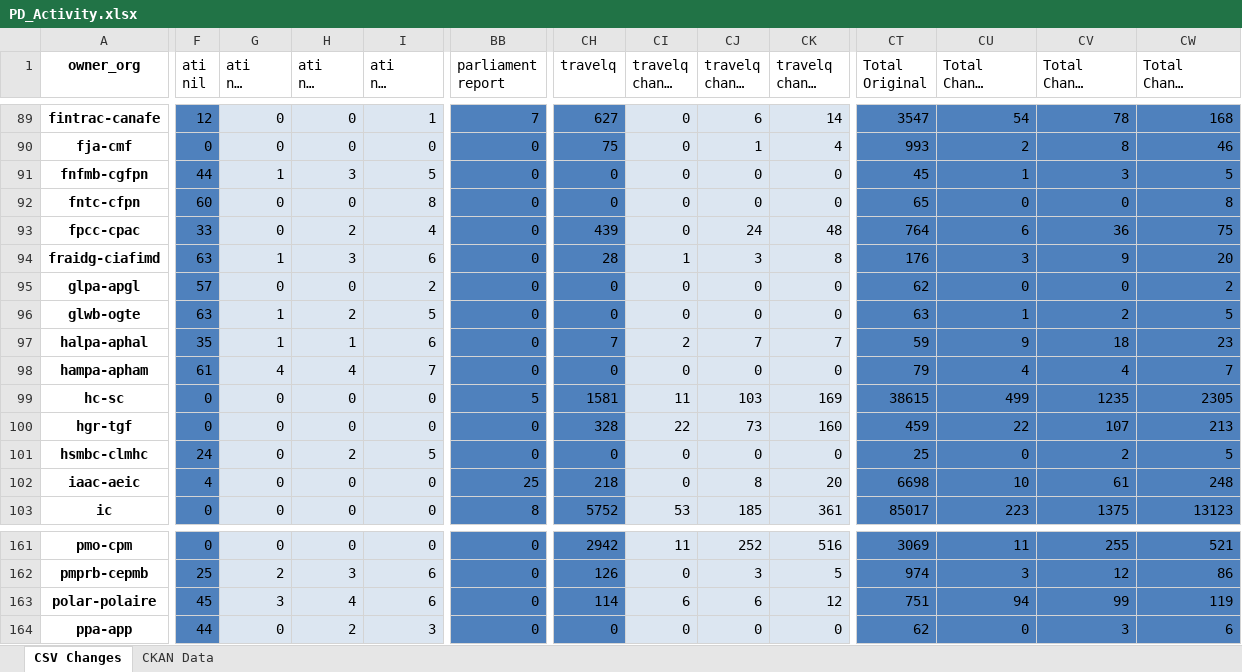
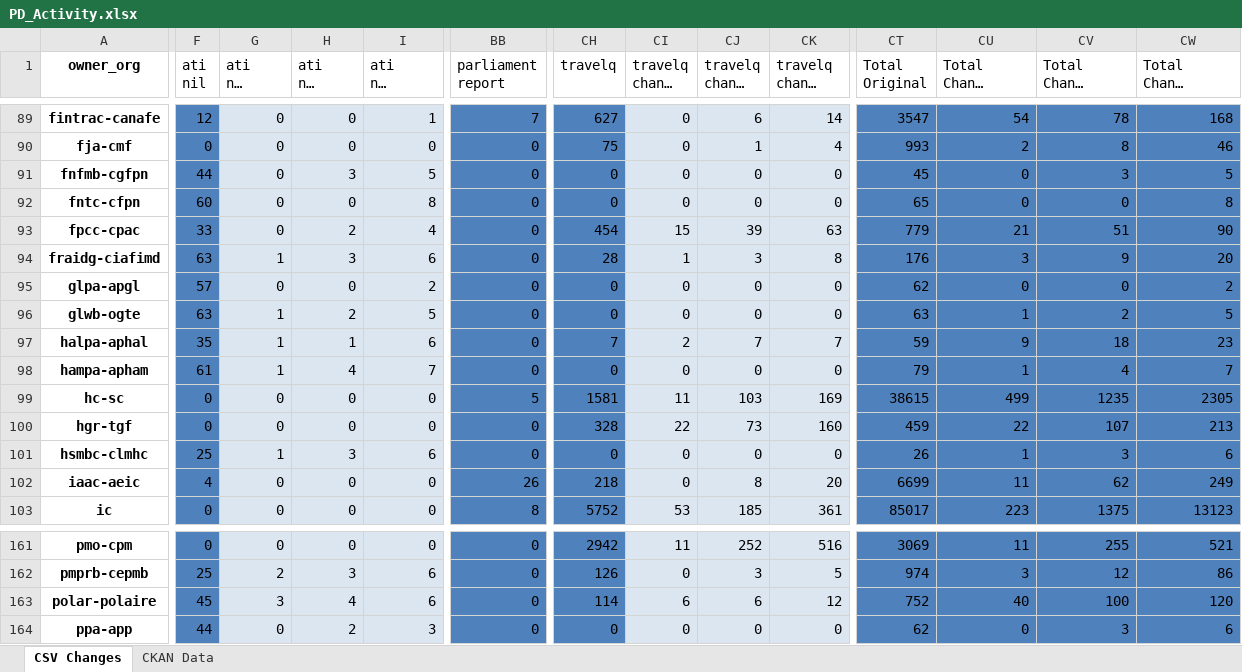
Before and after one commit to PatLittle/analytics-corporate-reporting, an Excel workbook: PD_CHANGES_RPT/PD_Activity.xlsx, sheet CSV Changes, drawn as a sheet; only a part is shown, gaps mark what is left out; long unchanged cells end in …; values as stored, in another font and other column widths than the file's, no borders; the diff covers the shown part only; the diff names each change by its address in the sheet, - before the commit and + after, or states it on an @@ line.

```diff
--- a/PD_CHANGES_RPT/PD_Activity.xlsx (sheet CSV Changes)
+++ b/PD_CHANGES_RPT/PD_Activity.xlsx (sheet CSV Changes)
-G91 (ati nil change 30-days): 1
+G91 (ati nil change 30-days): 0
-CU91 (Total Change 30-days): 1
+CU91 (Total Change 30-days): 0
-CH93 (travelq): 439
+CH93 (travelq): 454
-CI93 (travelq change 30-days): 0
+CI93 (travelq change 30-days): 15
-CJ93 (travelq change 90-days): 24
+CJ93 (travelq change 90-days): 39
-CK93 (travelq change 6-months): 48
+CK93 (travelq change 6-months): 63
-CT93 (Total Original): 764
+CT93 (Total Original): 779
-CU93 (Total Change 30-days): 6
+CU93 (Total Change 30-days): 21
-CV93 (Total Change 90-days): 36
+CV93 (Total Change 90-days): 51
-CW93 (Total Change 6-months): 75
+CW93 (Total Change 6-months): 90
-G98 (ati nil change 30-days): 4
+G98 (ati nil change 30-days): 1
-CU98 (Total Change 30-days): 4
+CU98 (Total Change 30-days): 1
-F101 (ati nil): 24
+F101 (ati nil): 25
-G101 (ati nil change 30-days): 0
+G101 (ati nil change 30-days): 1
-H101 (ati nil change 90-days): 2
+H101 (ati nil change 90-days): 3
-I101 (ati nil change 6-months): 5
+I101 (ati nil change 6-months): 6
-CT101 (Total Original): 25
+CT101 (Total Original): 26
-CU101 (Total Change 30-days): 0
+CU101 (Total Change 30-days): 1
-CV101 (Total Change 90-days): 2
+CV101 (Total Change 90-days): 3
-CW101 (Total Change 6-months): 5
+CW101 (Total Change 6-months): 6
-BB102 (parliament report): 25
+BB102 (parliament report): 26
-CT102 (Total Original): 6698
+CT102 (Total Original): 6699
-CU102 (Total Change 30-days): 10
+CU102 (Total Change 30-days): 11
-CV102 (Total Change 90-days): 61
+CV102 (Total Change 90-days): 62
-CW102 (Total Change 6-months): 248
+CW102 (Total Change 6-months): 249
-CT163 (Total Original): 751
+CT163 (Total Original): 752
-CU163 (Total Change 30-days): 94
+CU163 (Total Change 30-days): 40
-CV163 (Total Change 90-days): 99
+CV163 (Total Change 90-days): 100
-CW163 (Total Change 6-months): 119
+CW163 (Total Change 6-months): 120
```
Also changed, not shown: 105 edited cells elsewhere in this sheet, sheet CKAN Data, 2 other files.
